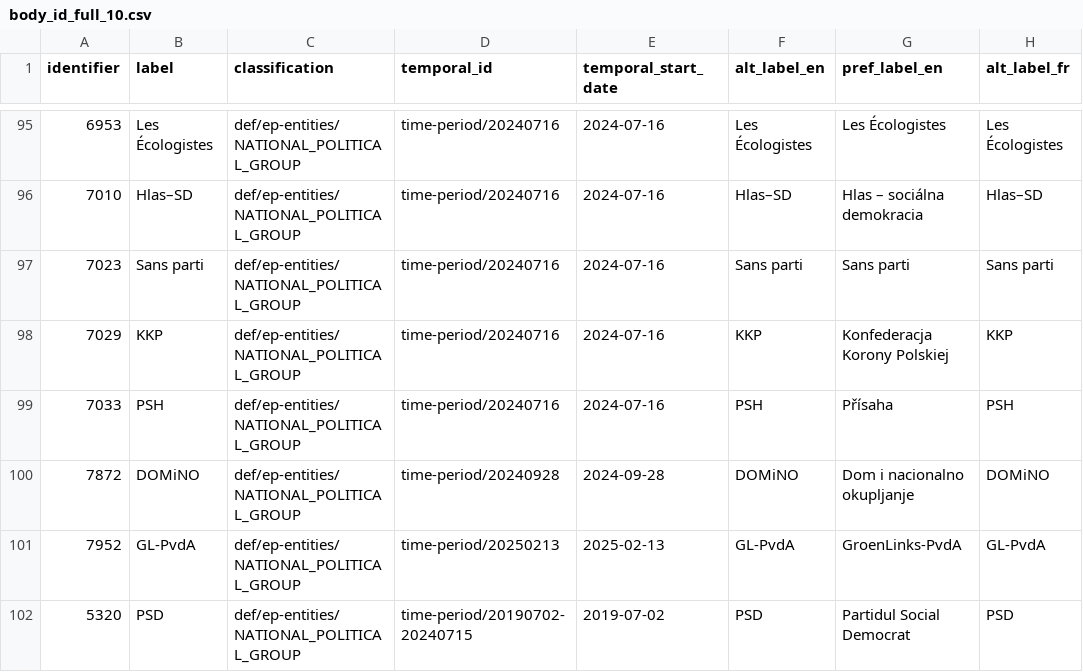
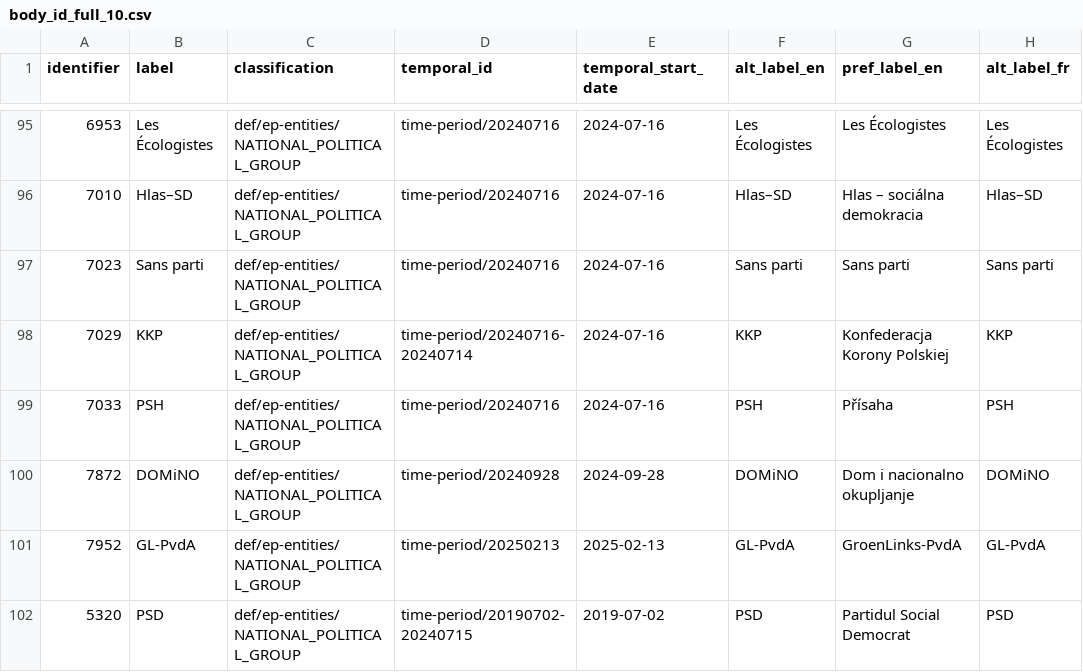
Before and after one commit to scipima/ep_data_analysis, a CSV file: data_out/bodies/body_id_full_10.csv, drawn as a sheet; only a part is shown, gaps mark what is left out; the diff covers the shown part only; the diff names each change by its address in the sheet, - before the commit and + after, or states it on an @@ line.

```diff
--- a/data_out/bodies/body_id_full_10.csv
+++ b/data_out/bodies/body_id_full_10.csv
-D98 (temporal_id): time-period/20240716
+D98 (temporal_id): time-period/20240716-20240714
```
Also changed, not shown: 19 edited cells elsewhere in this file, data_out/bodies/committee_long.csv, data_out/bodies/committee_wide.csv, 3 other files.
